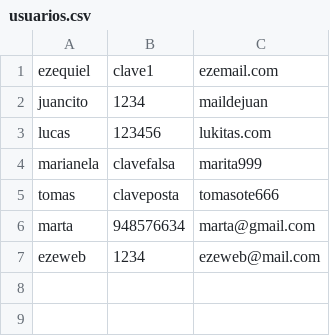
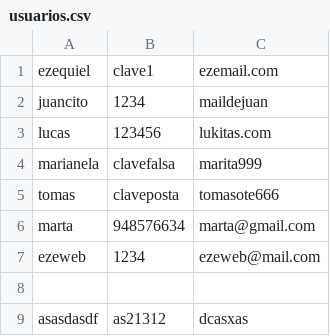
Before and after one commit to Ezequiel-rios/slim-php-heroku, a CSV file: app/usuarios.csv, drawn as a sheet.

```diff
--- a/app/usuarios.csv
+++ b/app/usuarios.csv
@@ -7 +7,3 @@ marta,948576634,marta@gmail.com
 ezeweb,1234,ezeweb@mail.com
+,,
+asasdasdf,as21312,dcasxas
```
Also changed, not shown: 22 other files.
